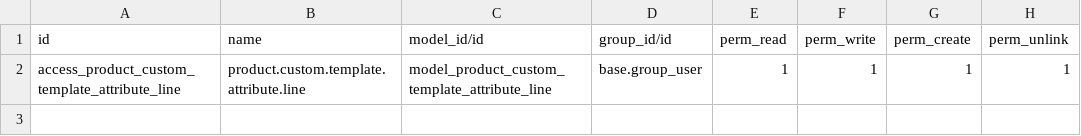
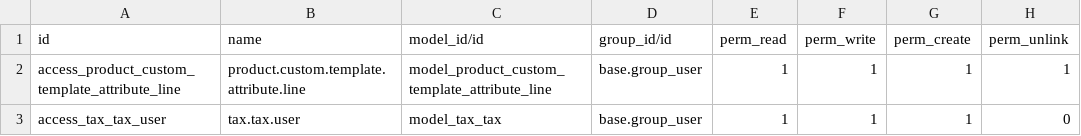
Before and after one commit to longlong123-bit/cds_odoo, a CSV file: custom/Maintain_Product/security/ir.model.access.csv, drawn as a sheet.

```diff
--- a/custom/Maintain_Product/security/ir.model.access.csv
+++ b/custom/Maintain_Product/security/ir.model.access.csv
@@ -2 +2,2 @@ id,name,model_id/id,group_id/id,perm_read,perm_write,perm_create,perm_unlink
 access_product_custom_template_attribute_line,product.custom.template.attribute.line,model_product_custom_template_attribute_line,base.group_user,1,1,1,1
+access_tax_tax_user,tax.tax.user,model_tax_tax,base.group_user,1,1,1,0
```
Also changed, not shown: 13 other files.
